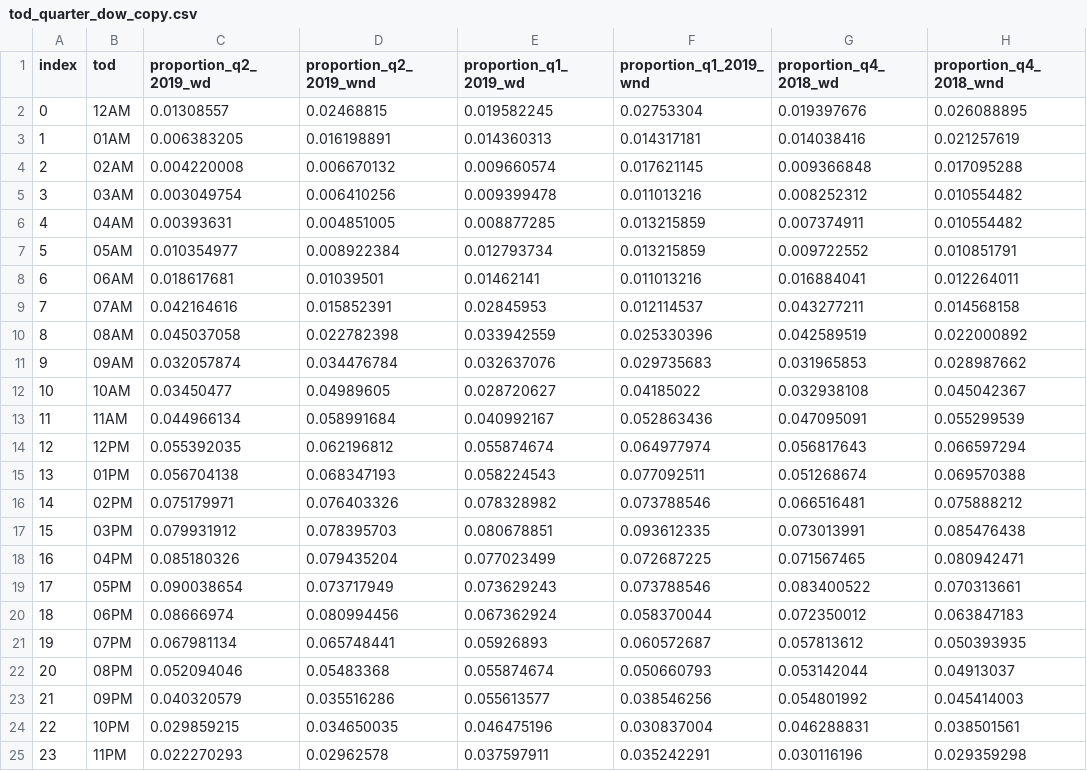
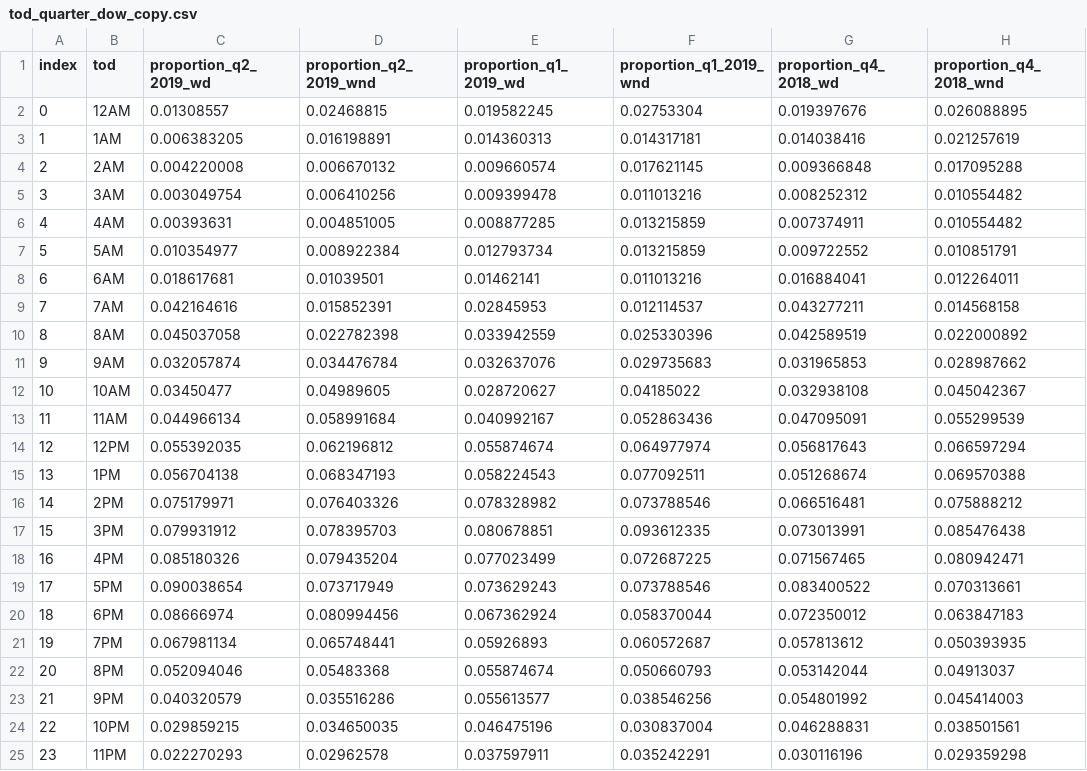
Before and after one commit to MAPC/lime-charts, a CSV file: assets/data/tod_quarter_dow_copy.csv, drawn as a sheet; only a part is shown; the diff names each change by its address in the sheet, - before the commit and + after, or states it on an @@ line.

```diff
--- a/assets/data/tod_quarter_dow_copy.csv
+++ b/assets/data/tod_quarter_dow_copy.csv
-B3 (tod): 01AM
+B3 (tod): 1AM
-B4 (tod): 02AM
+B4 (tod): 2AM
-B5 (tod): 03AM
+B5 (tod): 3AM
-B6 (tod): 04AM
+B6 (tod): 4AM
-B7 (tod): 05AM
+B7 (tod): 5AM
-B8 (tod): 06AM
+B8 (tod): 6AM
-B9 (tod): 07AM
+B9 (tod): 7AM
-B10 (tod): 08AM
+B10 (tod): 8AM
-B11 (tod): 09AM
+B11 (tod): 9AM
-B15 (tod): 01PM
+B15 (tod): 1PM
-B16 (tod): 02PM
+B16 (tod): 2PM
-B17 (tod): 03PM
+B17 (tod): 3PM
-B18 (tod): 04PM
+B18 (tod): 4PM
-B19 (tod): 05PM
+B19 (tod): 5PM
-B20 (tod): 06PM
+B20 (tod): 6PM
-B21 (tod): 07PM
+B21 (tod): 7PM
-B22 (tod): 08PM
+B22 (tod): 8PM
-B23 (tod): 09PM
+B23 (tod): 9PM
```
Also changed, not shown: 6 other files.
